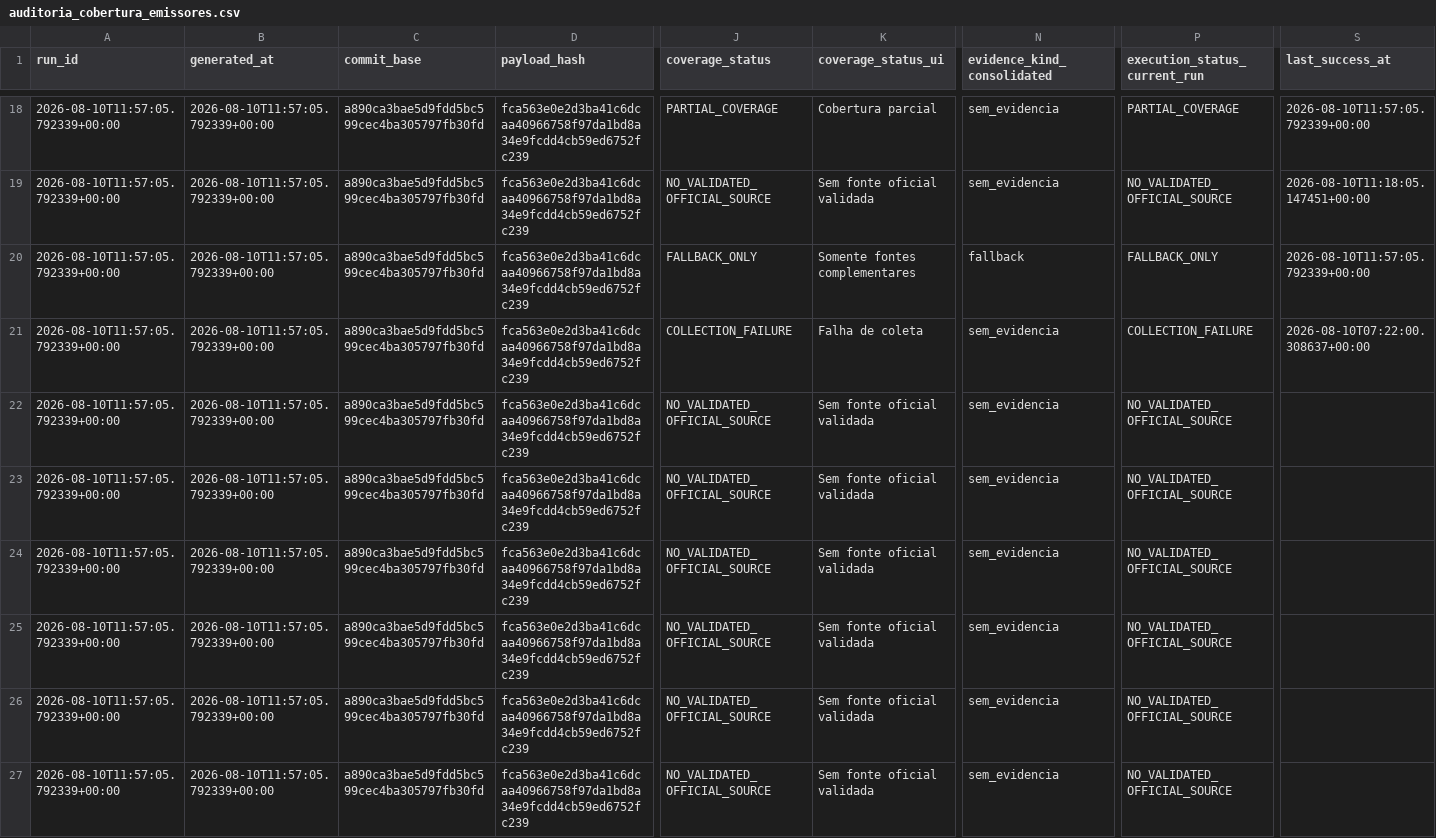
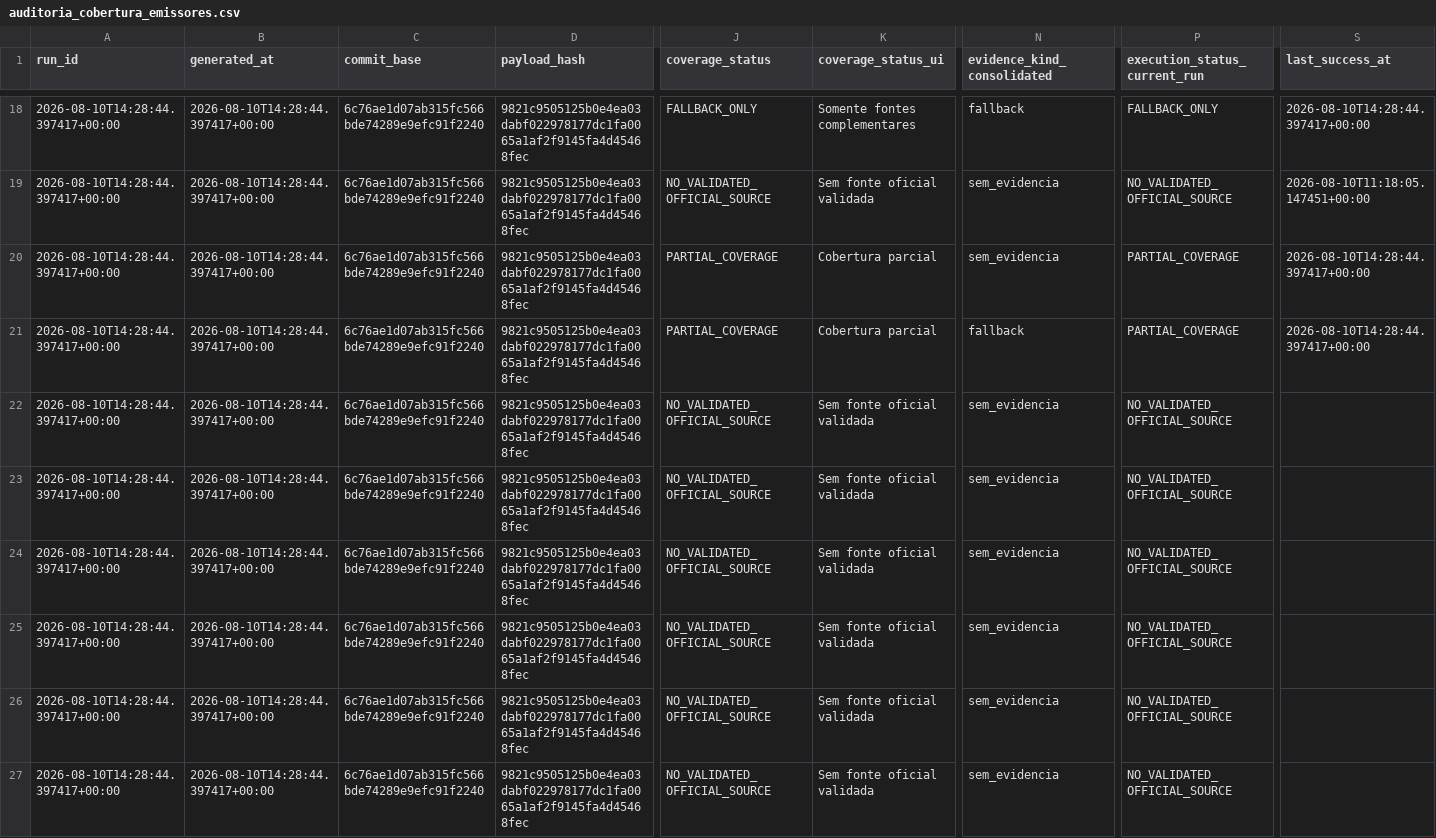
Before and after one commit to GutoCastro12/Dashboard-noticias, a CSV file: out_coverage_diagnosis/auditoria_cobertura_emissores.csv, drawn as a sheet; only a part is shown, gaps mark what is left out; the diff covers the shown part only; the diff names each change by its address in the sheet, - before the commit and + after, or states it on an @@ line.

```diff
--- a/out_coverage_diagnosis/auditoria_cobertura_emissores.csv
+++ b/out_coverage_diagnosis/auditoria_cobertura_emissores.csv
-A18:A27 (run_id): 2026-08-10T11:57:05.792339+00:00
+A18:A27 (run_id): 2026-08-10T14:28:44.397417+00:00
-B18:B27 (generated_at): 2026-08-10T11:57:05.792339+00:00
+B18:B27 (generated_at): 2026-08-10T14:28:44.397417+00:00
-C18:C27 (commit_base): a890ca3bae5d9fdd5bc599cec4ba305797fb30fd
+C18:C27 (commit_base): 6c76ae1d07ab315fc566bde74289e9efc91f2240
-D18:D27 (payload_hash): fca563e0e2d3ba41c6dcaa40966758f97da1bd8a34e9fcdd4cb59ed6752fc239
+D18:D27 (payload_hash): 9821c9505125b0e4ea03dabf022978177dc1fa0065a1af2f9145fa4d45468fec
-J18 (coverage_status): PARTIAL_COVERAGE
+J18 (coverage_status): FALLBACK_ONLY
-K18 (coverage_status_ui): Cobertura parcial
+K18 (coverage_status_ui): Somente fontes complementares
-N18 (evidence_kind_consolidated): sem_evidencia
+N18 (evidence_kind_consolidated): fallback
-P18 (execution_status_current_run): PARTIAL_COVERAGE
+P18 (execution_status_current_run): FALLBACK_ONLY
-S18 (last_success_at): 2026-08-10T11:57:05.792339+00:00
+S18 (last_success_at): 2026-08-10T14:28:44.397417+00:00
-J20 (coverage_status): FALLBACK_ONLY
+J20 (coverage_status): PARTIAL_COVERAGE
-K20 (coverage_status_ui): Somente fontes complementares
+K20 (coverage_status_ui): Cobertura parcial
-N20 (evidence_kind_consolidated): fallback
+N20 (evidence_kind_consolidated): sem_evidencia
-P20 (execution_status_current_run): FALLBACK_ONLY
+P20 (execution_status_current_run): PARTIAL_COVERAGE
-S20 (last_success_at): 2026-08-10T11:57:05.792339+00:00
+S20 (last_success_at): 2026-08-10T14:28:44.397417+00:00
-J21 (coverage_status): COLLECTION_FAILURE
+J21 (coverage_status): PARTIAL_COVERAGE
-K21 (coverage_status_ui): Falha de coleta
+K21 (coverage_status_ui): Cobertura parcial
-N21 (evidence_kind_consolidated): sem_evidencia
+N21 (evidence_kind_consolidated): fallback
-P21 (execution_status_current_run): COLLECTION_FAILURE
+P21 (execution_status_current_run): PARTIAL_COVERAGE
-S21 (last_success_at): 2026-08-10T07:22:00.308637+00:00
+S21 (last_success_at): 2026-08-10T14:28:44.397417+00:00
```
Also changed, not shown: 114 edited cells elsewhere in this file, out_coverage_diagnosis/auditoria_cobertura_fontes.csv, out_coverage_diagnosis/falhas_de_coleta.csv, 9 other files.
